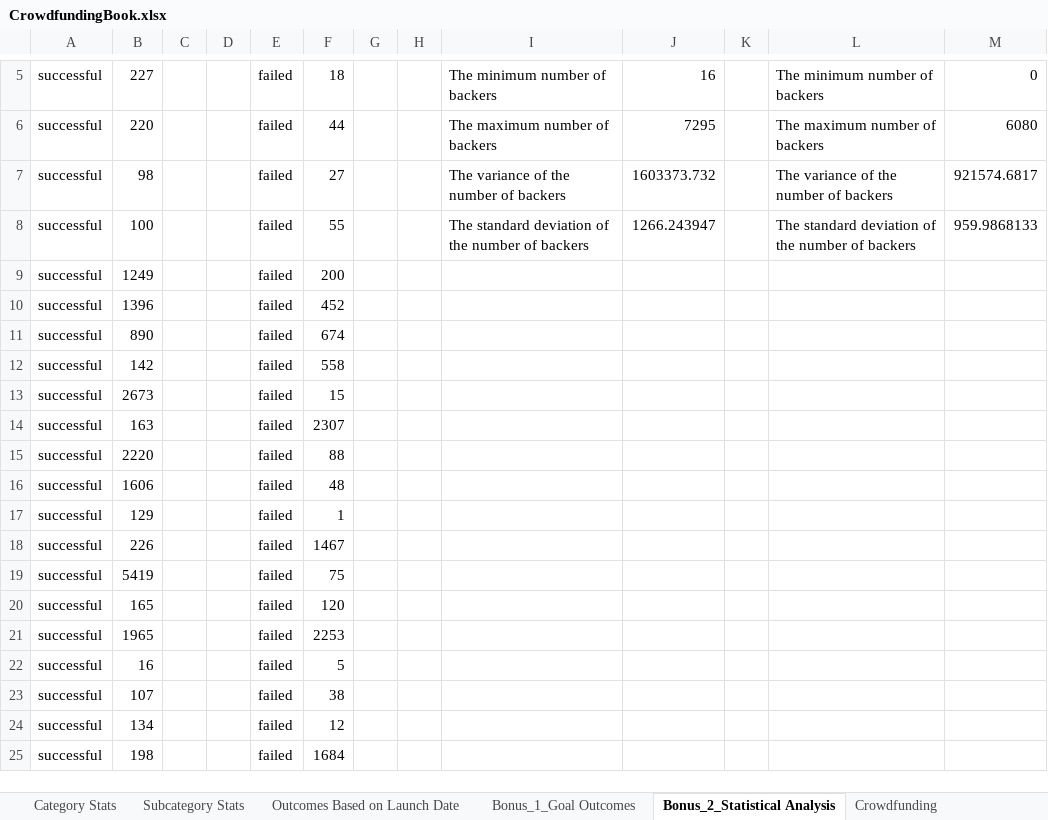
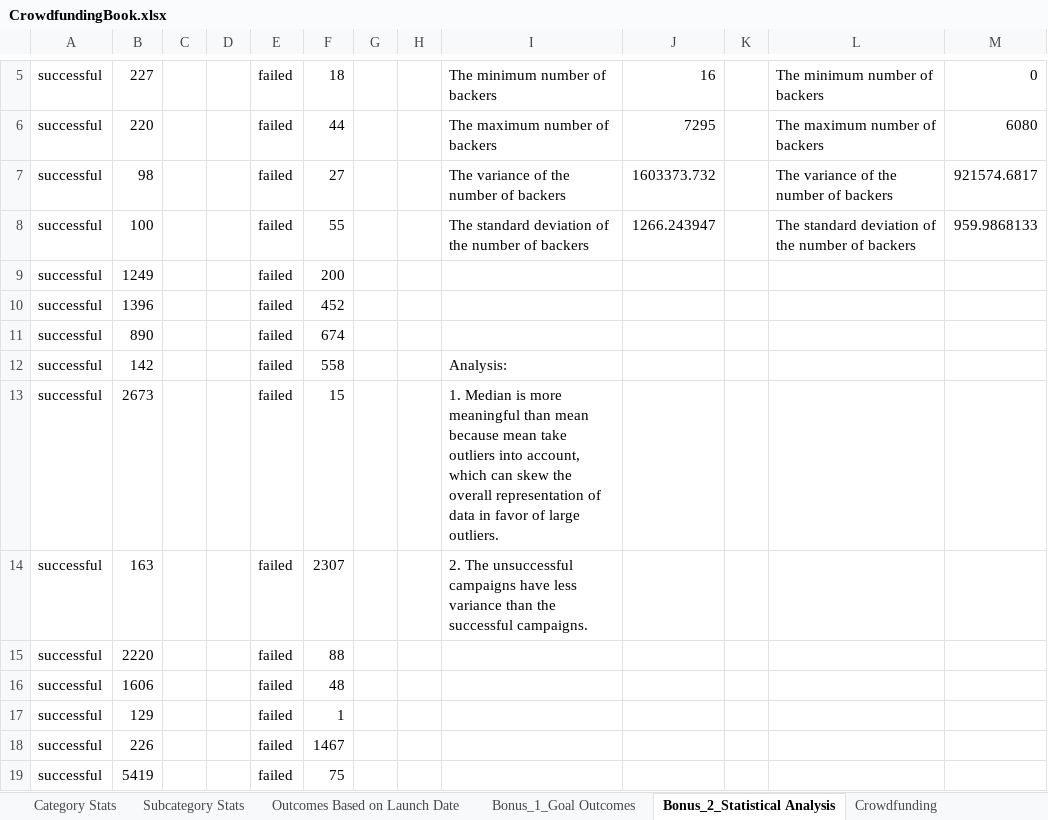
Before and after one commit to IndraNandagopal/excel-challenge, an Excel workbook: CrowdfundingBook.xlsx, sheet Bonus_2_Statistical Analysis, drawn as a sheet; only a part is shown, gaps mark what is left out; the shorter side is filled out with more unchanged rows; values as stored, in another font and other column widths than the file's, no borders; conditional formats not drawn; the diff names each change by its address in the sheet, - before the commit and + after, or states it on an @@ line.

Commit message:
Updated Bonus_2_statistical Analysis sheet
Added analysis section in the sheet.

```diff
--- a/CrowdfundingBook.xlsx (sheet Bonus_2_Statistical Analysis)
+++ b/CrowdfundingBook.xlsx (sheet Bonus_2_Statistical Analysis)
-I12: (empty)
+I12: Analysis:
-I13: (empty)
+I13: 1. Median is more meaningful than mean because mean take outliers into account, which can skew the overall representation of data in favor of large outliers.
-I14: (empty)
+I14: 2. The unsuccessful campaigns have less variance than the successful campaigns.
```
